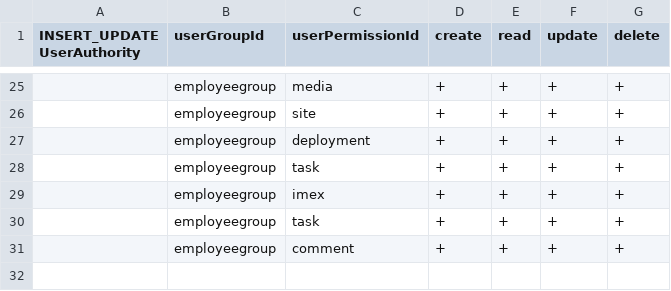
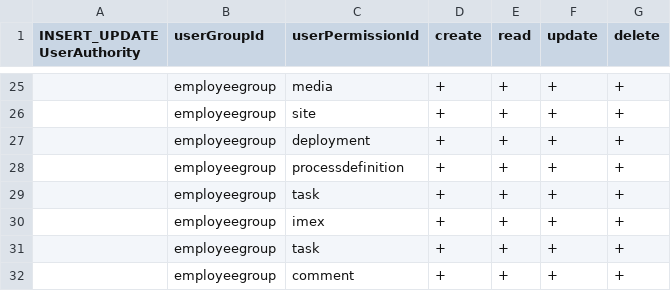
Before and after one commit to williamtanws/beanframework, a CSV file: bin/modules/core/src/main/resources/import/userauthority.csv, drawn as a sheet; only a part is shown, gaps mark what is left out.

```diff
--- a/bin/modules/core/src/main/resources/import/userauthority.csv
+++ b/bin/modules/core/src/main/resources/import/userauthority.csv
@@ -27,2 +27,3 @@ INSERT_UPDATE UserAuthority,userGroupId,userPermissionId,create,read,update,dele
 ,employeegroup,deployment			,+,+,+,+
+,employeegroup,processdefinition	,+,+,+,+
 ,employeegroup,task					,+,+,+,+
```
Also changed, not shown: bin/modules/core/src/main/resources/import/menu.csv, bin/modules/core/src/main/resources/import/userpermission.csv, 24 other files.
